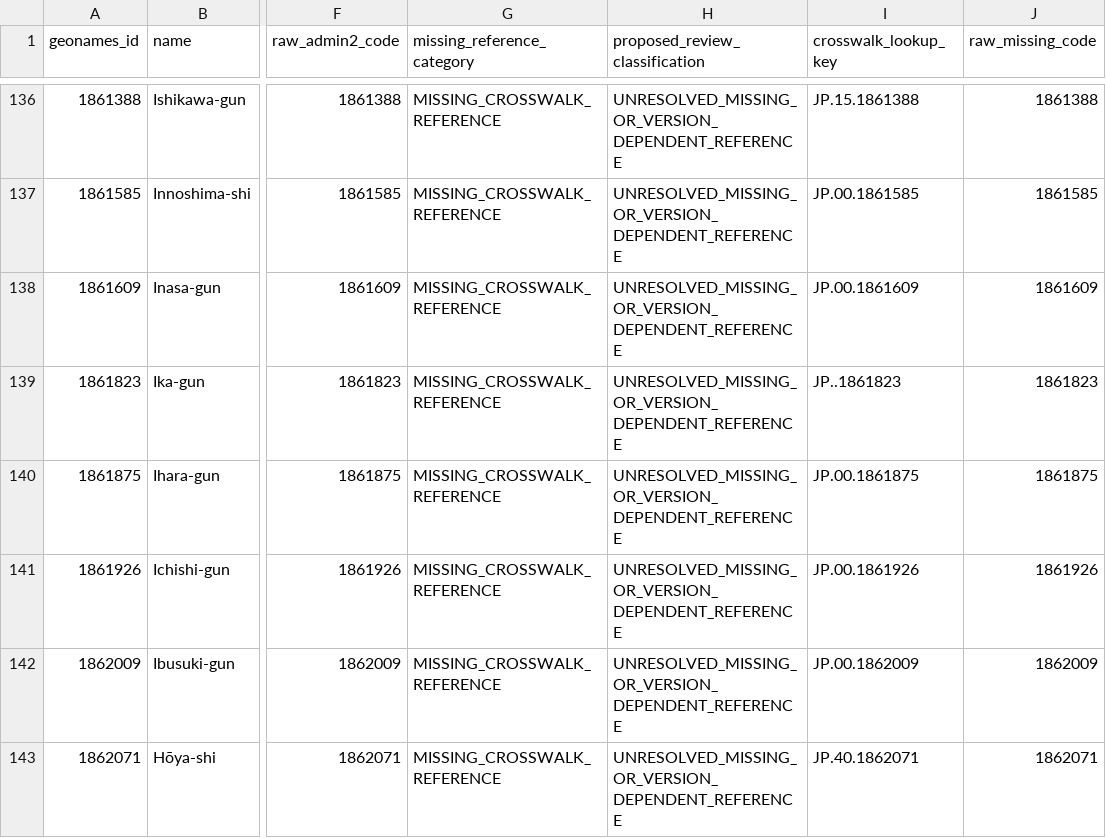
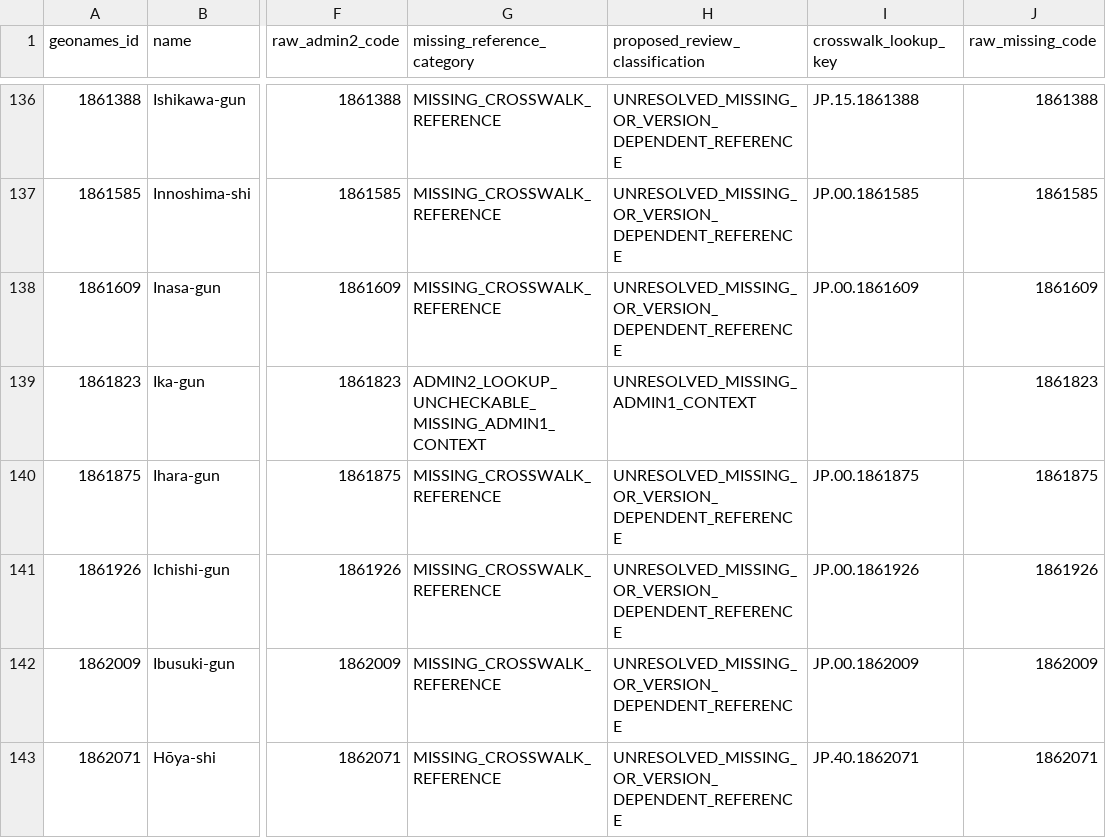
Before and after one commit to job-grid/job-grid, a CSV file: docs/geonames-sample-validation/results/crosswalk-reconciliation-20261010/unmatched_admin2_references.csv, drawn as a sheet; only a part is shown, gaps mark what is left out; the diff names each change by its address in the sheet, - before the commit and + after, or states it on an @@ line.

Commit message:
fix(geography): clarify admin2 missing-context exception

```diff
--- a/docs/geonames-sample-validation/results/crosswalk-reconciliation-20261010/unmatched_admin2_references.csv
+++ b/docs/geonames-sample-validation/results/crosswalk-reconciliation-20261010/unmatched_admin2_references.csv
-G139 (missing_reference_category): MISSING_CROSSWALK_REFERENCE
+G139 (missing_reference_category): ADMIN2_LOOKUP_UNCHECKABLE_MISSING_ADMIN1_CONTEXT
-H139 (proposed_review_classification): UNRESOLVED_MISSING_OR_VERSION_DEPENDENT_REFERENCE
+H139 (proposed_review_classification): UNRESOLVED_MISSING_ADMIN1_CONTEXT
-I139 (crosswalk_lookup_key): JP..1861823
+I139 (crosswalk_lookup_key): (empty)
```
